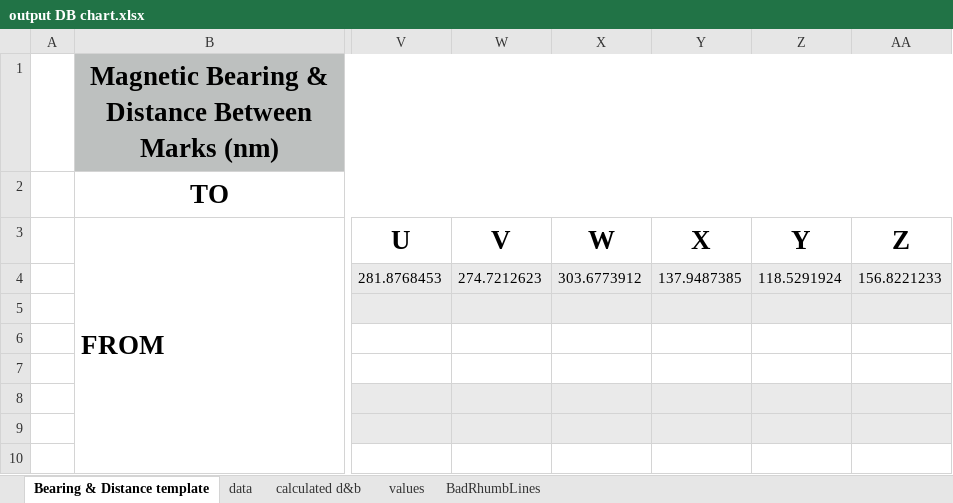
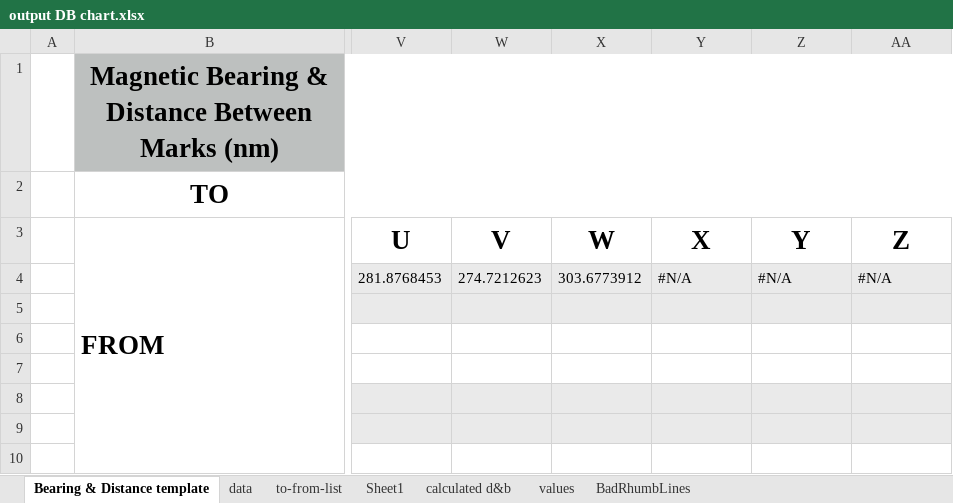
Before and after one commit to jorabona/ryc, an Excel workbook: chart-gen/output DB chart.xlsx, sheet Bearing & Distance template, drawn as a sheet; only a part is shown, gaps mark what is left out; values as stored, in another font and other column widths than the file's, no borders; the diff names each change by its address in the sheet, - before the commit and + after, or states it on an @@ line.

```diff
--- a/chart-gen/output DB chart.xlsx (sheet Bearing & Distance template)
+++ b/chart-gen/output DB chart.xlsx (sheet Bearing & Distance template)
+sheet tab: to-from-list
+sheet tab: Sheet1
-Y4 (X): 137.9487385
+Y4 (X): #N/A
-Z4 (Y): 118.5291924
+Z4 (Y): #N/A
-AA4 (Z): 156.8221233
+AA4 (Z): #N/A
```
Also changed, not shown: sheet data, sheet calculated d&b, formulas that keep their value, 1 other file.
